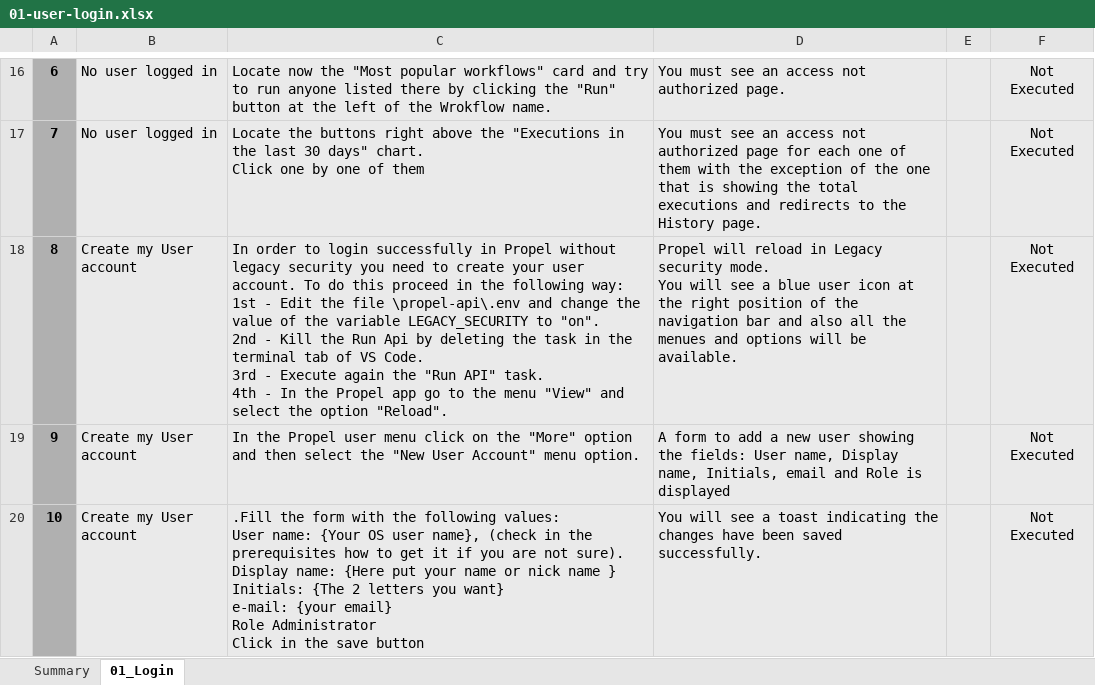
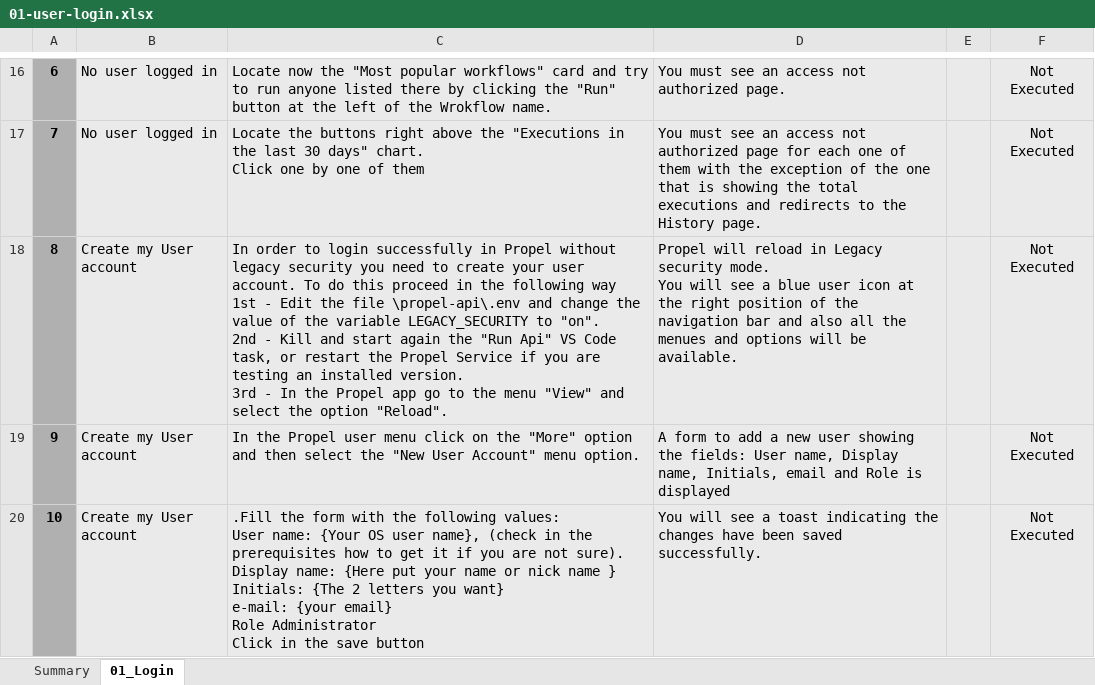
Before and after one commit to Elmosoftware/propel-api, an Excel workbook: doc/regression-test/suites/01-user-login.xlsx, sheet 01_Login, drawn as a sheet; only a part is shown, gaps mark what is left out; values as stored, in another font and other column widths than the file's, no borders; conditional formats and table styles not drawn; ↵ is a line break in a cell; the diff covers the shown part only; the diff names each change by its address in the sheet, - before the commit and + after, or states it on an @@ line.

```diff
--- a/doc/regression-test/suites/01-user-login.xlsx (sheet 01_Login)
+++ b/doc/regression-test/suites/01-user-login.xlsx (sheet 01_Login)
-C18: …the following way: ↵ 1st - Edit the file \propel-api\.env and change the value of the variable LEGACY_SECURITY to "on". ↵ 2nd - Kill the Run Api by deleting the task in the terminal tab of VS Code. ↵ 3rd - Execute again the "Run API" task. ↵ 4th - In…
+C18: …the following way ↵ 1st - Edit the file \propel-api\.env and change the value of the variable LEGACY_SECURITY to "on". ↵ 2nd - Kill and start again the "Run Api" VS Code task, or restart the Propel Service if you are testing an installed version. ↵ 3rd - In…
```
Also changed, not shown: 7 edited cells elsewhere in this sheet, doc/regression-test/suites/02-admin-role.xlsx, doc/regression-test/suites/03-user-role.xlsx, 3 other files.
